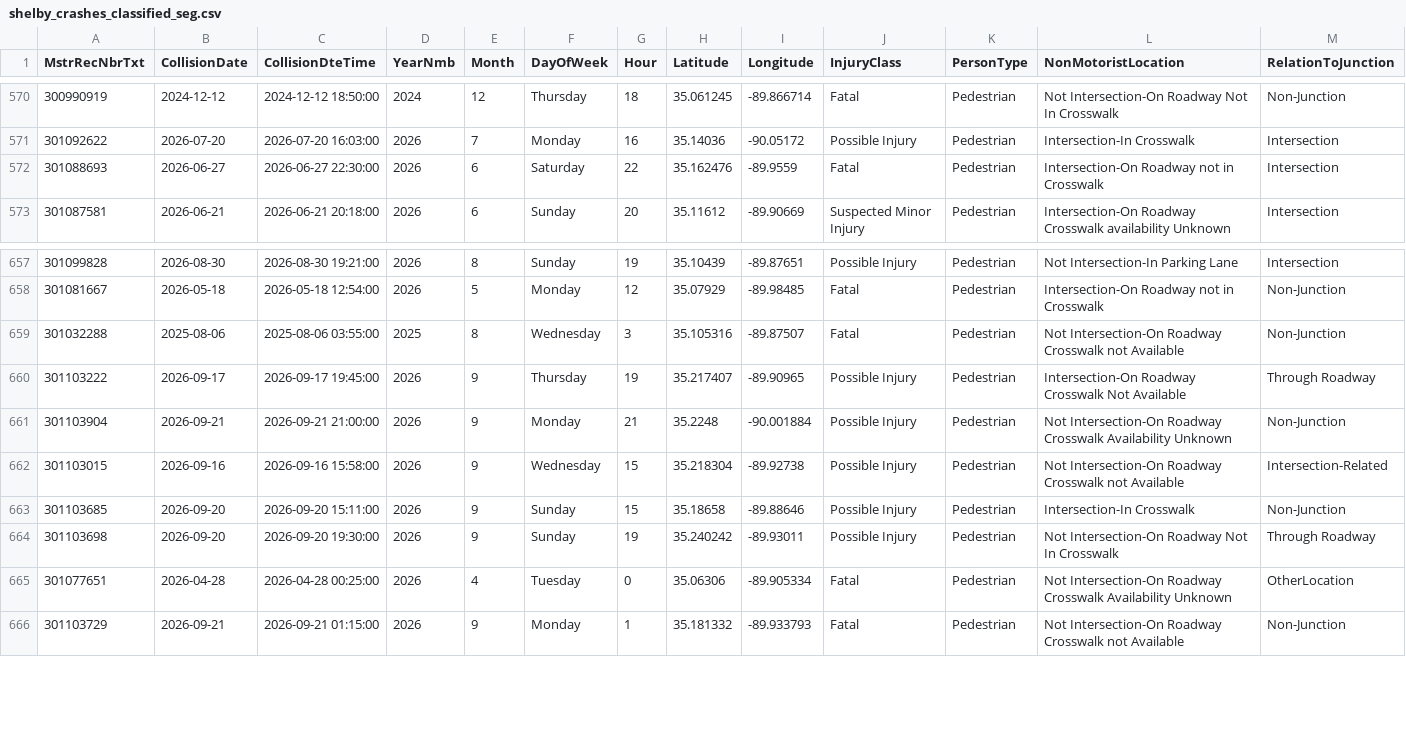
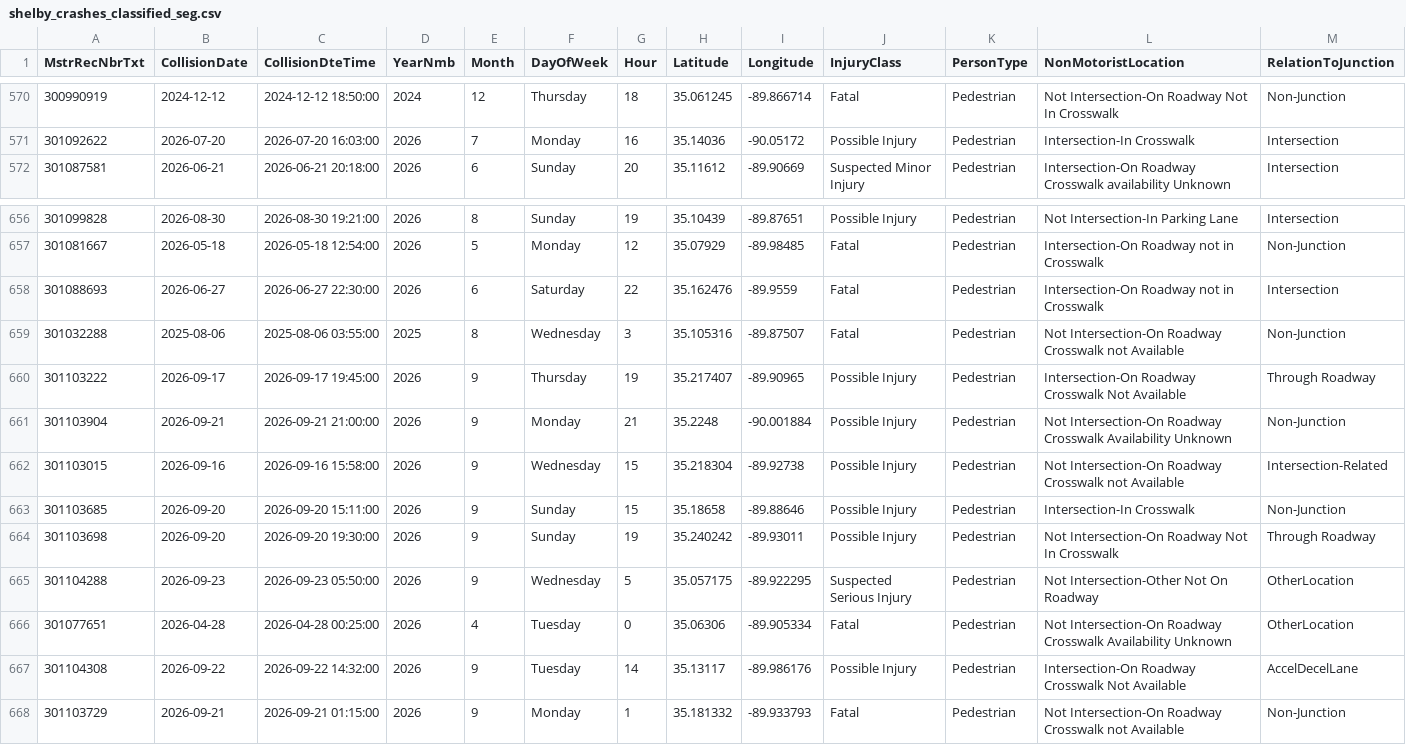
Before and after one commit to sdesai25unc/Memphis-Pedestrian-Incident-Context-Visualizer, a CSV file: data/processed/shelby_crashes_classified_seg.csv, drawn as a sheet; only a part is shown, gaps mark what is left out; rows hold the shown columns only; the diff names each change by its address in the sheet, - before the commit and + after, or states it on an @@ line.

```diff
--- a/data/processed/shelby_crashes_classified_seg.csv
+++ b/data/processed/shelby_crashes_classified_seg.csv
@@ row 572 moved to row 658: 301088693 @@
+row 665: 301104288 | 2026-09-23 | 2026-09-23 05:50:00 | 2026 | 9 | Wednesday | 5 | 35.057175 | -89.922295 | Suspected Serious Injury | Pedestrian | Not Intersection-Other Not On Roadway | OtherLocation
+row 667: 301104308 | 2026-09-22 | 2026-09-22 14:32:00 | 2026 | 9 | Tuesday | 14 | 35.13117 | -89.986176 | Possible Injury | Pedestrian | Intersection-On Roadway Crosswalk Not Available | AccelDecelLane
```
Also changed, not shown: data/processed/shelby_crashes_final.csv, data/processed/shelby_crashes_named.csv, 16 other files.
